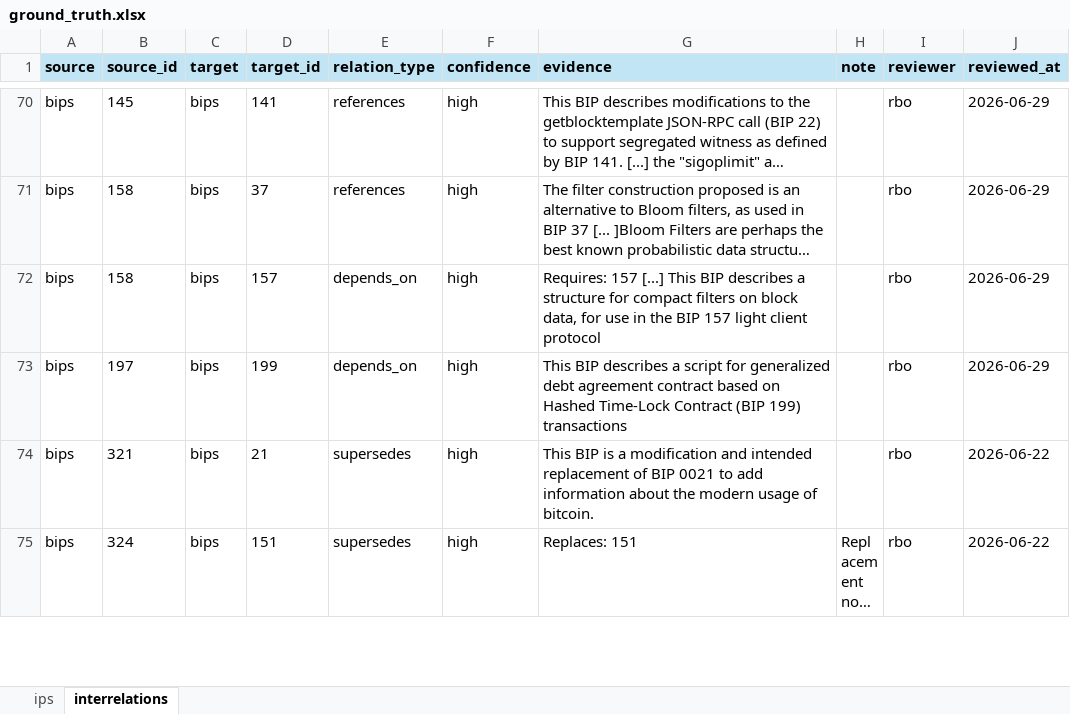
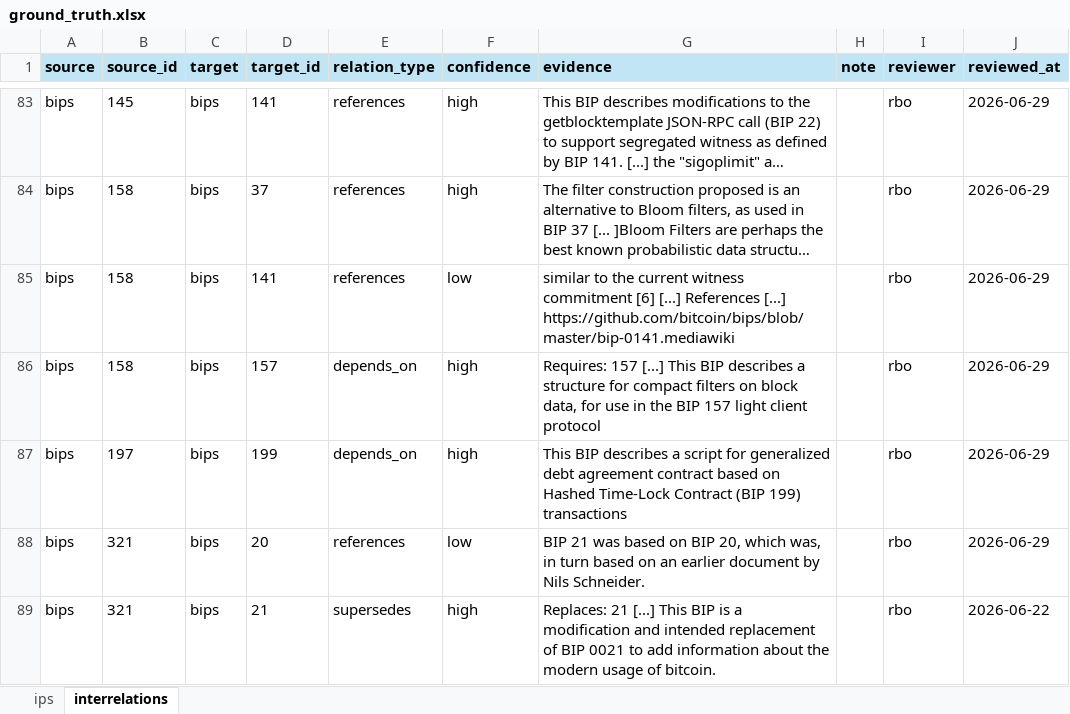
Before and after one commit to SEG-UNIBE/cdv-explorer, an Excel workbook: ip_data/bitcoin/ground_truth/ground_truth.xlsx, sheet interrelations, drawn as a sheet; only a part is shown, gaps mark what is left out; the shorter side is filled out with more unchanged rows; long unchanged cells end in …; values as stored, in another font and other column widths than the file's, no borders; addresses are those after the commit; the diff covers the shown part only; the diff names each change by its address in the sheet, - before the commit and + after, or states it on an @@ line.

```diff
--- a/ip_data/bitcoin/ground_truth/ground_truth.xlsx (sheet interrelations)
+++ b/ip_data/bitcoin/ground_truth/ground_truth.xlsx (sheet interrelations)
+row 85: bips | 158 | bips | 141 | references | low | similar to the current witness commitment [6] [...] References [...] https://github.com/bitcoin/bips/blob/master/bip-0141.mediawiki |  | rbo | 2026-06-29
+row 88: bips | 321 | bips | 20 | references | low | BIP 21 was based on BIP 20, which was, in turn based on an earlier document by Nils Schneider. |  | rbo | 2026-06-29
-G89 (evidence): This BIP…
+G89 (evidence): Replaces: 21 [...] This BIP…
```
Also changed, not shown: 16 added rows and 2 edited cells elsewhere in this sheet, sheet ips, 49 other files.
